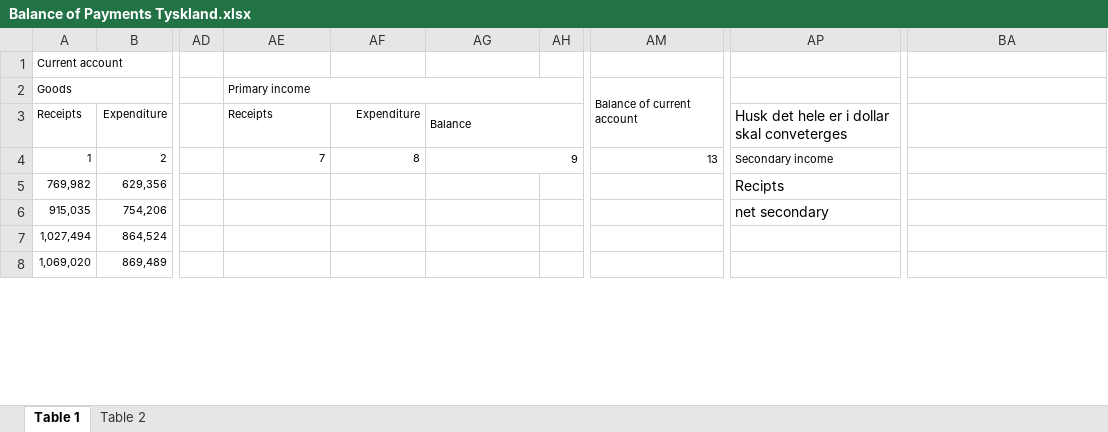
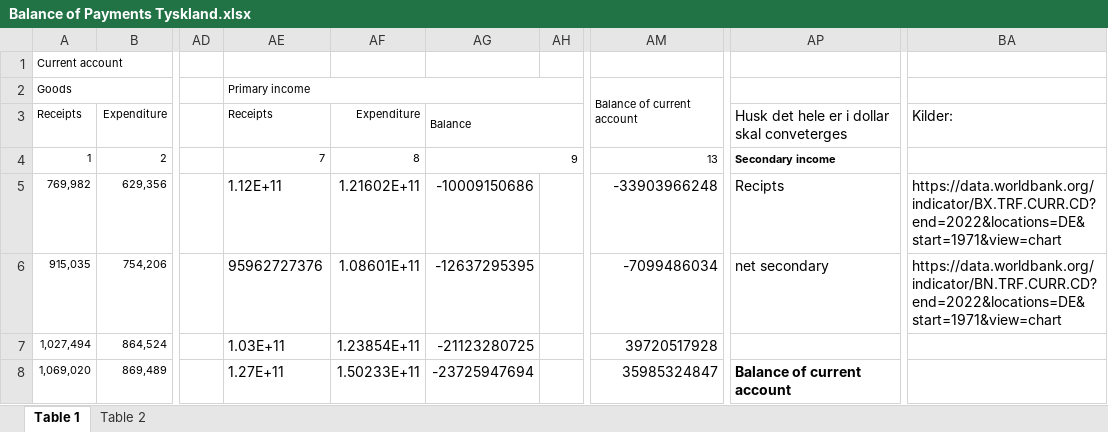
Before and after one commit to SimonHedegaard/projekteksamen, an Excel workbook: Balance of Payments Tyskland.xlsx, sheet Table 1, drawn as a sheet; only a part is shown, gaps mark what is left out; values as stored, in another font and other column widths than the file's, no borders; the diff covers the shown part only; the diff names each change by its address in the sheet, - before the commit and + after, or states it on an @@ line.

Commit message:
Balance ny

```diff
--- a/Balance of Payments Tyskland.xlsx (sheet Table 1)
+++ b/Balance of Payments Tyskland.xlsx (sheet Table 1)
-BA3: (empty)
+BA3: Kilder:
-AP4 bold: off
+AP4 bold: on
-AE5: (empty)
+AE5: 1.12E+11
-AF5: (empty)
+AF5: 1.21602E+11
-AG5: (empty)
+AG5: -10009150686
-AM5: (empty)
+AM5: -33903966248
-BA5: (empty)
+BA5: https://data.worldbank.org/indicator/BX.TRF.CURR.CD?end=2022&locations=DE&start=1971&view=chart
-AE6: (empty)
+AE6: 95962727376
-AF6: (empty)
+AF6: 1.08601E+11
-AG6: (empty)
+AG6: -12637295395
-AM6: (empty)
+AM6: -7099486034
-BA6: (empty)
+BA6: https://data.worldbank.org/indicator/BN.TRF.CURR.CD?end=2022&locations=DE&start=1971&view=chart
-AE7: (empty)
+AE7: 1.03E+11
-AF7: (empty)
+AF7: 1.23854E+11
-AG7: (empty)
+AG7: -21123280725
-AM7: (empty)
+AM7: 39720517928
-AE8: (empty)
+AE8: 1.27E+11
-AF8: (empty)
+AF8: 1.50233E+11
-AG8: (empty)
+AG8: -23725947694
-AM8: (empty)
+AM8: 35985324847
-AP8: (empty)
+AP8: Balance of current account
```
Also changed, not shown: 68 edited cells elsewhere in this sheet, sheet Table 2.
